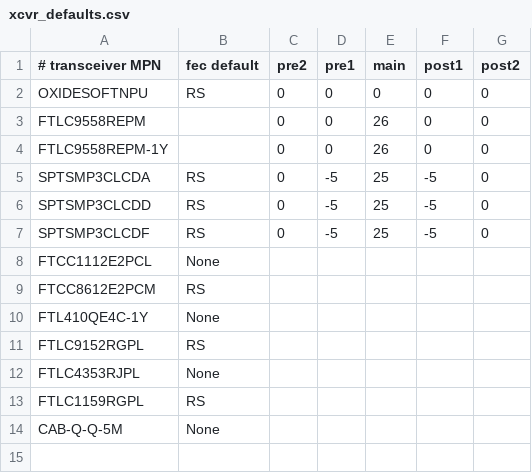
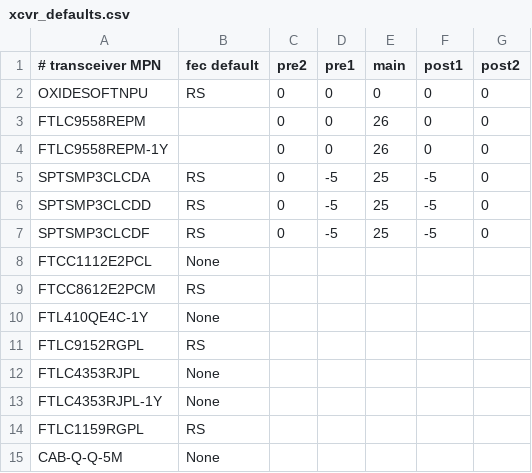
Before and after one commit to oxidecomputer/dendrite, a CSV file: dpd/misc/xcvr_defaults.csv, drawn as a sheet.

Commit message:
Add FTLC4353RJPL-1Y to transceiver list

```diff
--- a/dpd/misc/xcvr_defaults.csv
+++ b/dpd/misc/xcvr_defaults.csv
@@ -12,2 +12,3 @@ FTLC9152RGPL,RS,,,,,
 FTLC4353RJPL,None,,,,,
+FTLC4353RJPL-1Y,None,,,,,
 FTLC1159RGPL,RS,,,,,
```
